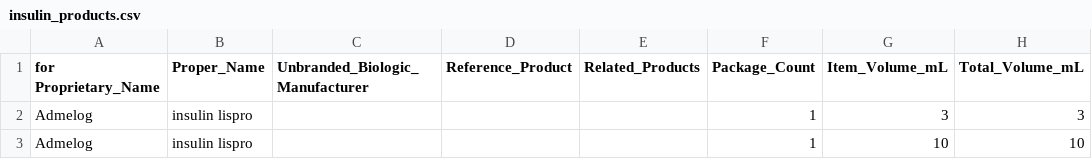
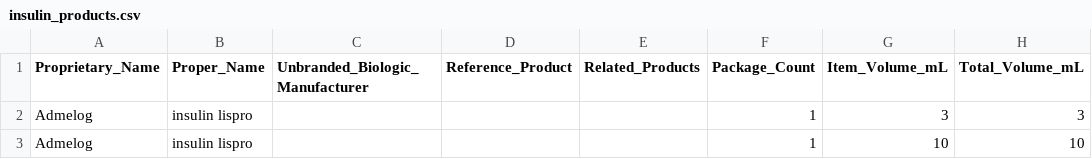
Before and after one commit to HalemoGPA/paas-national-prescription-extractor, a CSV file: day_supply_national/data/insulin_products.csv, drawn as a sheet; only a part is shown; the diff names each change by its address in the sheet, - before the commit and + after, or states it on an @@ line.

Commit message:
fix

```diff
--- a/day_supply_national/data/insulin_products.csv
+++ b/day_supply_national/data/insulin_products.csv
-A1: for Proprietary_Name
+A1: Proprietary_Name
```
